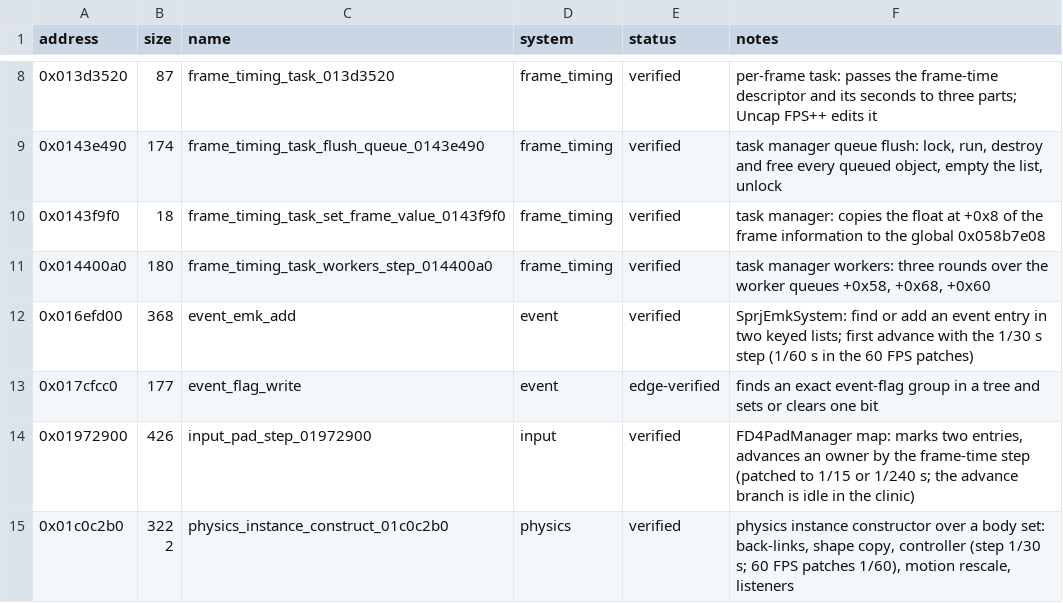
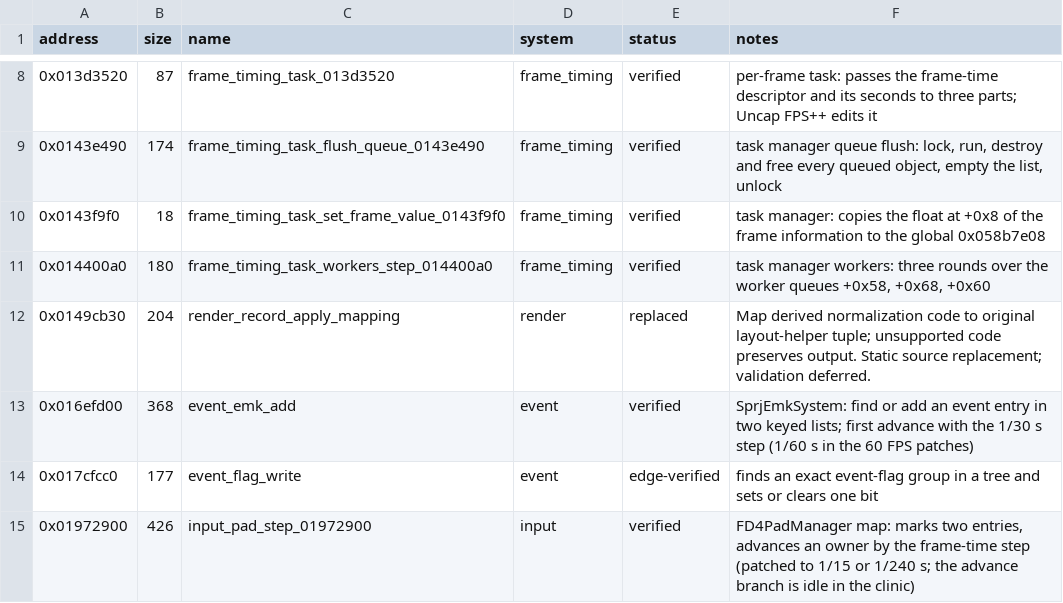
Before and after one commit to evill33t/Paleblood, a CSV file: symbols/functions.csv, drawn as a sheet; only a part is shown, gaps mark what is left out; the shorter side is filled out with more unchanged rows; the diff names each change by its address in the sheet, - before the commit and + after, or states it on an @@ line.

```diff
--- a/symbols/functions.csv
+++ b/symbols/functions.csv
+row 12: 0x0149cb30 | 204 | render_record_apply_mapping | render | replaced | Map derived normalization code to original layout-helper tuple; unsupported code preserves output. Static source replacement; validation deferred.
```
Also changed, not shown: game/hooks.csv, 4 other files.
